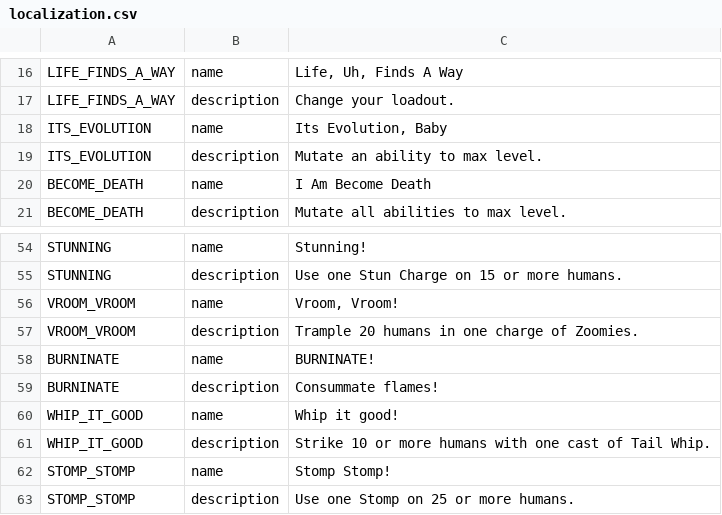
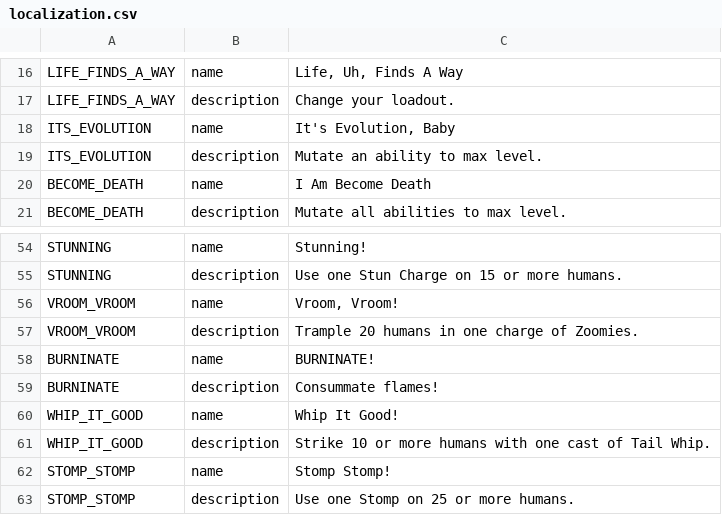
Before and after one commit to TimIam/vibecodedslopware, a CSV file: the-endgame-is-me-desktop/steam/achievements/localization.csv, drawn as a sheet; only a part is shown, gaps mark what is left out.

```diff
--- a/the-endgame-is-me-desktop/steam/achievements/localization.csv
+++ b/the-endgame-is-me-desktop/steam/achievements/localization.csv
@@ -17,3 +17,3 @@ LIFE_FINDS_A_WAY,name,"Life, Uh, Finds A Way"
 LIFE_FINDS_A_WAY,description,Change your loadout.
-ITS_EVOLUTION,name,"Its Evolution, Baby"
+ITS_EVOLUTION,name,"It's Evolution, Baby"
 ITS_EVOLUTION,description,Mutate an ability to max level.
@@ -59,3 +59,3 @@ BURNINATE,name,BURNINATE!
 BURNINATE,description,Consummate flames!
-WHIP_IT_GOOD,name,Whip it good!
+WHIP_IT_GOOD,name,Whip It Good!
 WHIP_IT_GOOD,description,Strike 10 or more humans with one cast of Tail Whip.
```
Also changed, not shown: 18 other files.
